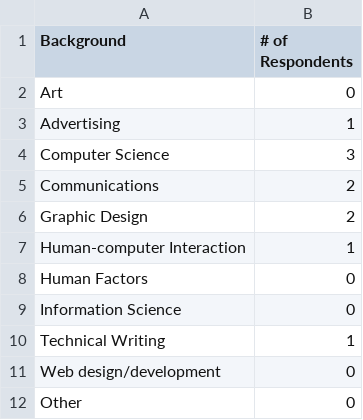
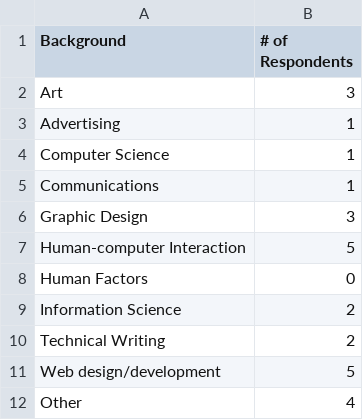
Before and after one commit to Blue-Barracudas/iasummit2016-poster, a CSV file: data/describeBackground.csv, drawn as a sheet.

```diff
--- a/data/describeBackground.csv
+++ b/data/describeBackground.csv
@@ -1,12 +1,12 @@
 Background,# of Respondents
-Art,0
+Art,3
 Advertising,1
-Computer Science,3
-Communications,2
-Graphic Design,2
-Human-computer Interaction,1
+Computer Science,1
+Communications,1
+Graphic Design,3
+Human-computer Interaction,5
 Human Factors,0
-Information Science,0
-Technical Writing,1
-Web design/development,0
-Other,0
+Information Science,2
+Technical Writing,2
+Web design/development,5
+Other,4
```
Also changed, not shown: data/currentRole.csv, data/currentSkillsFinal.csv, 10 other files.
